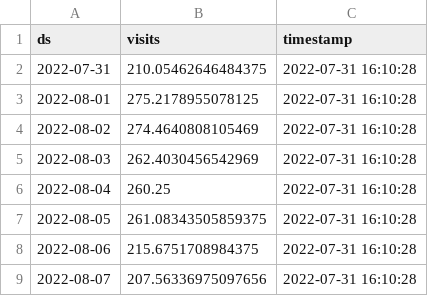
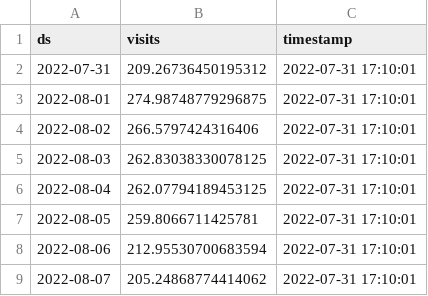
Before and after one commit to drdevinhopkins/hourly-report-neuralprophet, a CSV file: forecasts/daily_visits_with_weather.csv, drawn as a sheet.

```diff
--- a/forecasts/daily_visits_with_weather.csv
+++ b/forecasts/daily_visits_with_weather.csv
@@ -1,9 +1,9 @@
 ds,visits,timestamp
-2022-07-31,210.05462646484375,2022-07-31 16:10:28
-2022-08-01,275.2178955078125,2022-07-31 16:10:28
-2022-08-02,274.4640808105469,2022-07-31 16:10:28
-2022-08-03,262.4030456542969,2022-07-31 16:10:28
-2022-08-04,260.25,2022-07-31 16:10:28
-2022-08-05,261.08343505859375,2022-07-31 16:10:28
-2022-08-06,215.6751708984375,2022-07-31 16:10:28
-2022-08-07,207.56336975097656,2022-07-31 16:10:28
+2022-07-31,209.26736450195312,2022-07-31 17:10:01
+2022-08-01,274.98748779296875,2022-07-31 17:10:01
+2022-08-02,266.5797424316406,2022-07-31 17:10:01
+2022-08-03,262.83038330078125,2022-07-31 17:10:01
+2022-08-04,262.07794189453125,2022-07-31 17:10:01
+2022-08-05,259.8066711425781,2022-07-31 17:10:01
+2022-08-06,212.95530700683594,2022-07-31 17:10:01
+2022-08-07,205.24868774414062,2022-07-31 17:10:01
```
Also changed, not shown: forecasts/daily_visits.csv, forecasts/inflow.csv, 3 other files.
